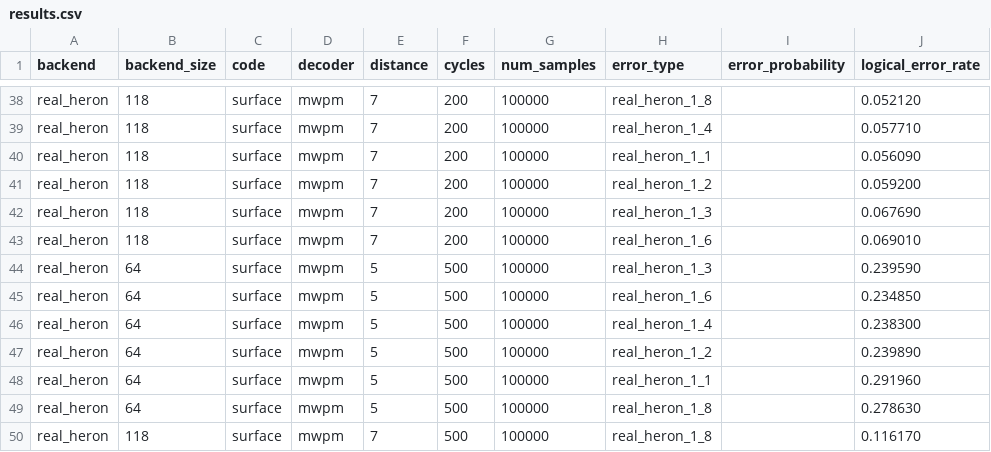
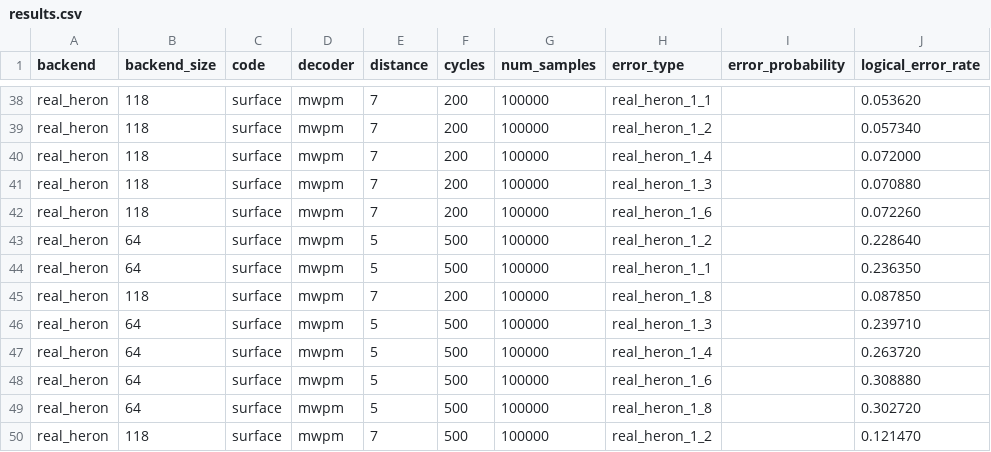
Before and after one commit to TUM-DSE/eccentric, a CSV file: experiment_results/MCM_time_noiseless/results.csv, drawn as a sheet; only a part is shown, gaps mark what is left out; the diff covers the shown part only; the diff names each change by its address in the sheet, - before the commit and + after, or states it on an @@ line.

Commit message:
Results without gate errors corrected

```diff
--- a/experiment_results/MCM_time_noiseless/results.csv
+++ b/experiment_results/MCM_time_noiseless/results.csv
-H38 (error_type): real_heron_1_8
+H38 (error_type): real_heron_1_1
-J38 (logical_error_rate): 0.052120
+J38 (logical_error_rate): 0.053620
-H39 (error_type): real_heron_1_4
+H39 (error_type): real_heron_1_2
-J39 (logical_error_rate): 0.057710
+J39 (logical_error_rate): 0.057340
-H40 (error_type): real_heron_1_1
+H40 (error_type): real_heron_1_4
-J40 (logical_error_rate): 0.056090
+J40 (logical_error_rate): 0.072000
-H41 (error_type): real_heron_1_2
+H41 (error_type): real_heron_1_3
-J41 (logical_error_rate): 0.059200
+J41 (logical_error_rate): 0.070880
-H42 (error_type): real_heron_1_3
+H42 (error_type): real_heron_1_6
-J42 (logical_error_rate): 0.067690
+J42 (logical_error_rate): 0.072260
-B43 (backend_size): 118
+B43 (backend_size): 64
-E43 (distance): 7
+E43 (distance): 5
-F43 (cycles): 200
+F43 (cycles): 500
-H43 (error_type): real_heron_1_6
+H43 (error_type): real_heron_1_2
-J43 (logical_error_rate): 0.069010
+J43 (logical_error_rate): 0.228640
-H44 (error_type): real_heron_1_3
+H44 (error_type): real_heron_1_1
-J44 (logical_error_rate): 0.239590
+J44 (logical_error_rate): 0.236350
-B45 (backend_size): 64
+B45 (backend_size): 118
-E45 (distance): 5
+E45 (distance): 7
-F45 (cycles): 500
+F45 (cycles): 200
-H45 (error_type): real_heron_1_6
+H45 (error_type): real_heron_1_8
-J45 (logical_error_rate): 0.234850
+J45 (logical_error_rate): 0.087850
-H46 (error_type): real_heron_1_4
+H46 (error_type): real_heron_1_3
-J46 (logical_error_rate): 0.238300
+J46 (logical_error_rate): 0.239710
-H47 (error_type): real_heron_1_2
+H47 (error_type): real_heron_1_4
-J47 (logical_error_rate): 0.239890
+J47 (logical_error_rate): 0.263720
-H48 (error_type): real_heron_1_1
+H48 (error_type): real_heron_1_6
-J48 (logical_error_rate): 0.291960
+J48 (logical_error_rate): 0.308880
-J49 (logical_error_rate): 0.278630
+J49 (logical_error_rate): 0.302720
-H50 (error_type): real_heron_1_8
+H50 (error_type): real_heron_1_2
-J50 (logical_error_rate): 0.116170
+J50 (logical_error_rate): 0.121470
```
Also changed, not shown: 74 edited cells elsewhere in this file, 1 other file.
